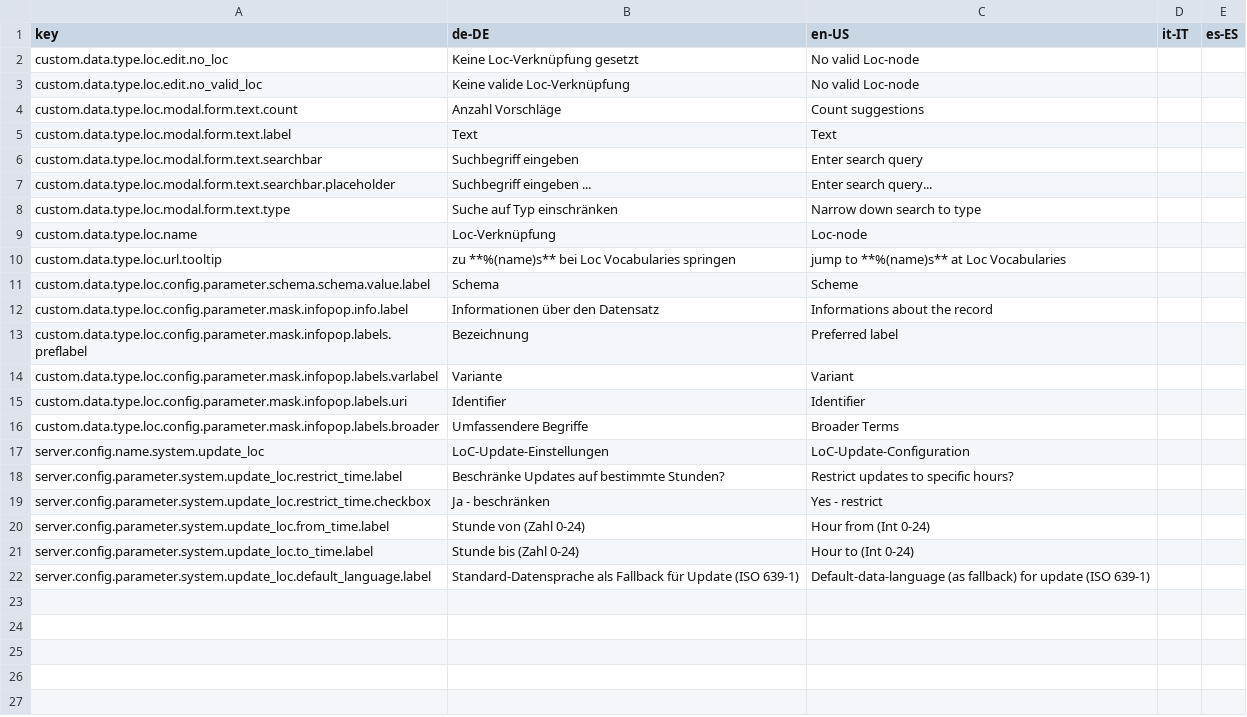
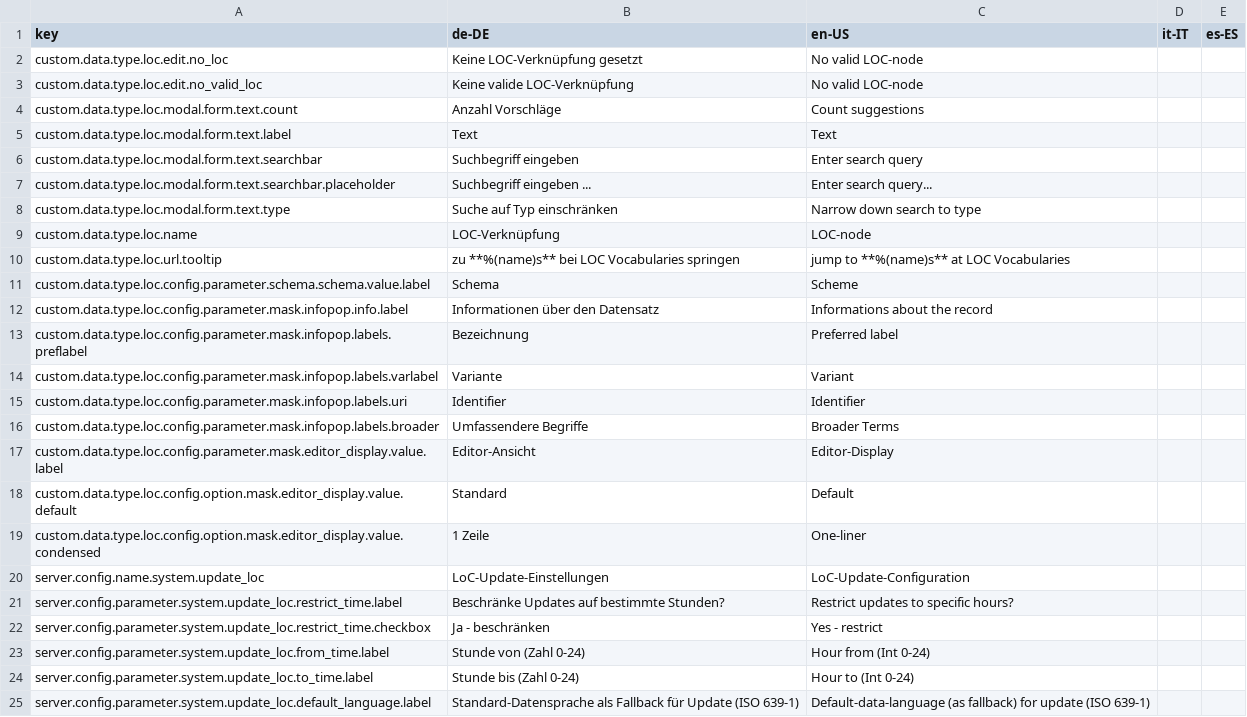
Before and after one commit to programmfabrik/fylr-plugin-custom-data-type-loc, a CSV file: l10n/customDataTypeLoc.csv, drawn as a sheet.

Commit message:
fix LOC spelling + add missing localization

```diff
--- a/l10n/customDataTypeLoc.csv
+++ b/l10n/customDataTypeLoc.csv
@@ -1,4 +1,4 @@
 key,de-DE,en-US,it-IT,es-ES
-custom.data.type.loc.edit.no_loc,Keine Loc-Verknüpfung gesetzt,No valid Loc-node,,
-custom.data.type.loc.edit.no_valid_loc,Keine valide Loc-Verknüpfung,No valid Loc-node,,
+custom.data.type.loc.edit.no_loc,Keine LOC-Verknüpfung gesetzt,No valid LOC-node,,
+custom.data.type.loc.edit.no_valid_loc,Keine valide LOC-Verknüpfung,No valid LOC-node,,
 custom.data.type.loc.modal.form.text.count,Anzahl Vorschläge,Count suggestions,,
@@ -8,4 +8,4 @@ custom.data.type.loc.modal.form.text.searchbar.placeholder,Suchbegriff eingeben
 custom.data.type.loc.modal.form.text.type,Suche auf Typ einschränken,Narrow down search to type,,
-custom.data.type.loc.name,Loc-Verknüpfung,Loc-node,,
-custom.data.type.loc.url.tooltip,zu **%(name)s** bei Loc Vocabularies springen,jump to **%(name)s** at Loc Vocabularies,,
+custom.data.type.loc.name,LOC-Verknüpfung,LOC-node,,
+custom.data.type.loc.url.tooltip,zu **%(name)s** bei LOC Vocabularies springen,jump to **%(name)s** at LOC Vocabularies,,
 custom.data.type.loc.config.parameter.schema.schema.value.label,Schema,Scheme,,
@@ -16,2 +16,5 @@ custom.data.type.loc.config.parameter.mask.infopop.labels.uri,Identifier,Identif
 custom.data.type.loc.config.parameter.mask.infopop.labels.broader,Umfassendere Begriffe,Broader Terms,,
+custom.data.type.loc.config.parameter.mask.editor_display.value.label,Editor-Ansicht,Editor-Display,,
+custom.data.type.loc.config.option.mask.editor_display.value.default,Standard,Default,,
+custom.data.type.loc.config.option.mask.editor_display.value.condensed,1 Zeile,One-liner,,
 server.config.name.system.update_loc,LoC-Update-Einstellungen,LoC-Update-Configuration,,
```
